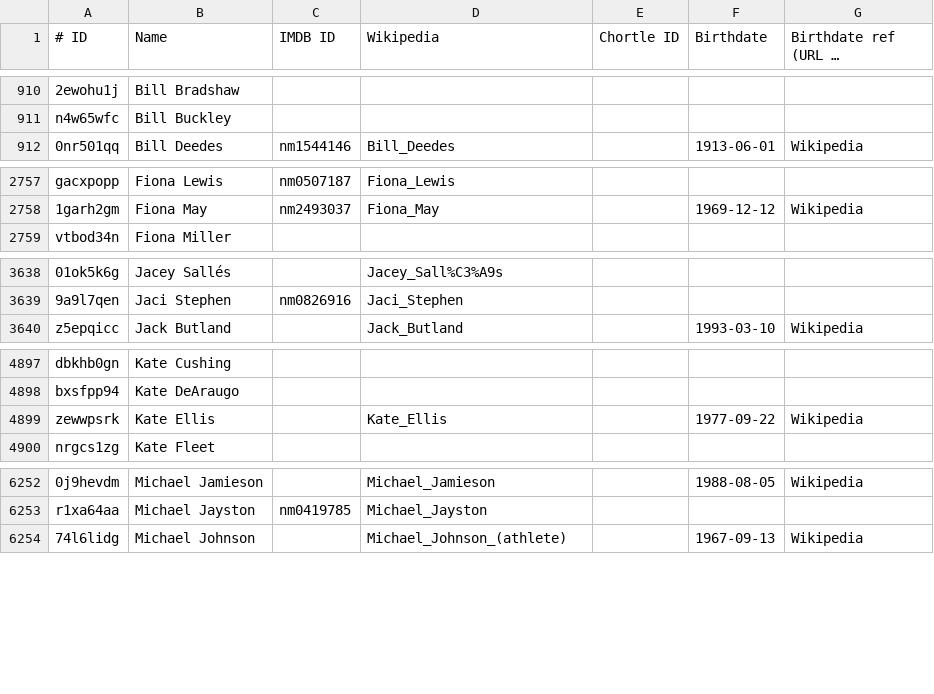
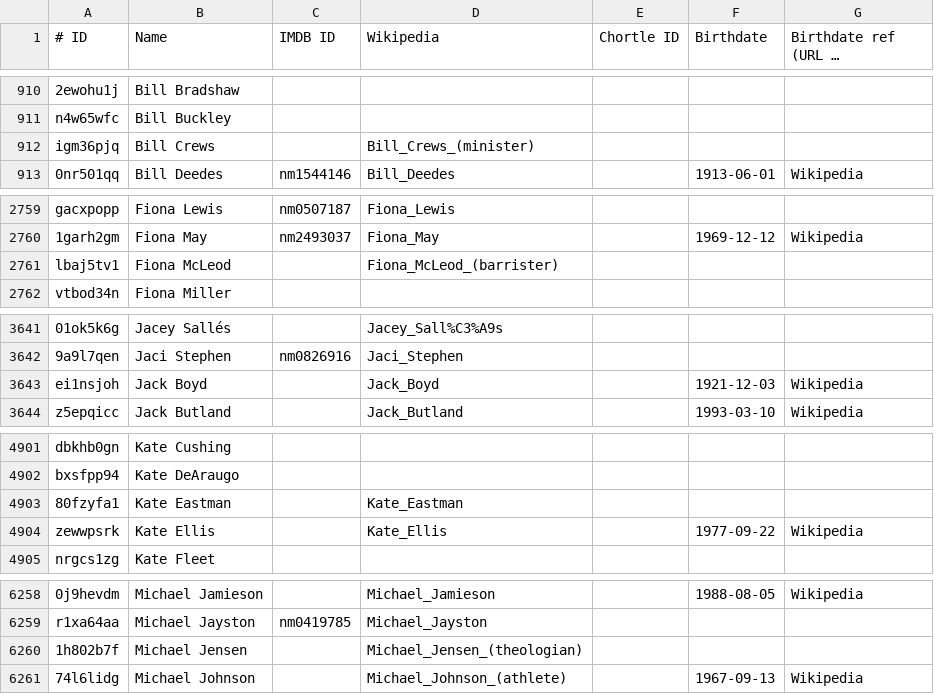
Before and after one commit to slowe/panelshows, a TSV file: people/people.tsv, drawn as a sheet; only a part is shown, gaps mark what is left out; long unchanged cells end in …; the diff covers the shown part only; the diff names each change by its address in the sheet, - before the commit and + after, or states it on an @@ line.

Commit message:
Add more people to The Drum

```diff
--- a/people/people.tsv
+++ b/people/people.tsv
+row 912: igm36pjq | Bill Crews |  | Bill_Crews_(minister)
+row 2761: lbaj5tv1 | Fiona McLeod |  | Fiona_McLeod_(barrister)
+row 3643: ei1nsjoh | Jack Boyd |  | Jack_Boyd |  | 1921-12-03 | Wikipedia
+row 4903: 80fzyfa1 | Kate Eastman |  | Kate_Eastman
+row 6260: 1h802b7f | Michael Jensen |  | Michael_Jensen_(theologian)
```
Also changed, not shown: 10 added rows elsewhere in this file, shows/data/the-drum.csv, 4 other files.
